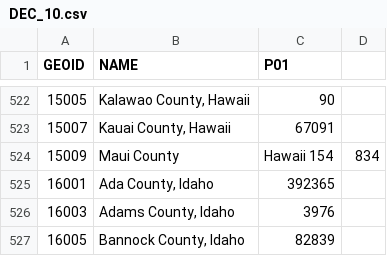
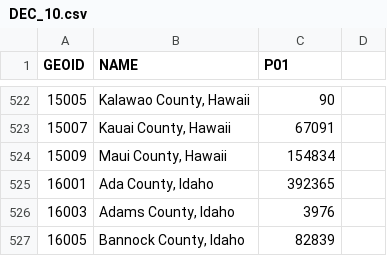
Before and after one commit to fitnr/state-generator, a CSV file: census/DEC_10.csv, drawn as a sheet; only a part is shown, gaps mark what is left out.

Commit message:
fix unescaped hawaii line

```diff
--- a/census/DEC_10.csv
+++ b/census/DEC_10.csv
@@ -523,3 +523,3 @@ GEOID,NAME,P01
 15007,"Kauai County, Hawaii",67091
-15009,Maui County, Hawaii 154,834
+15009,"Maui County, Hawaii",154834
 16001,"Ada County, Idaho",392365
```
